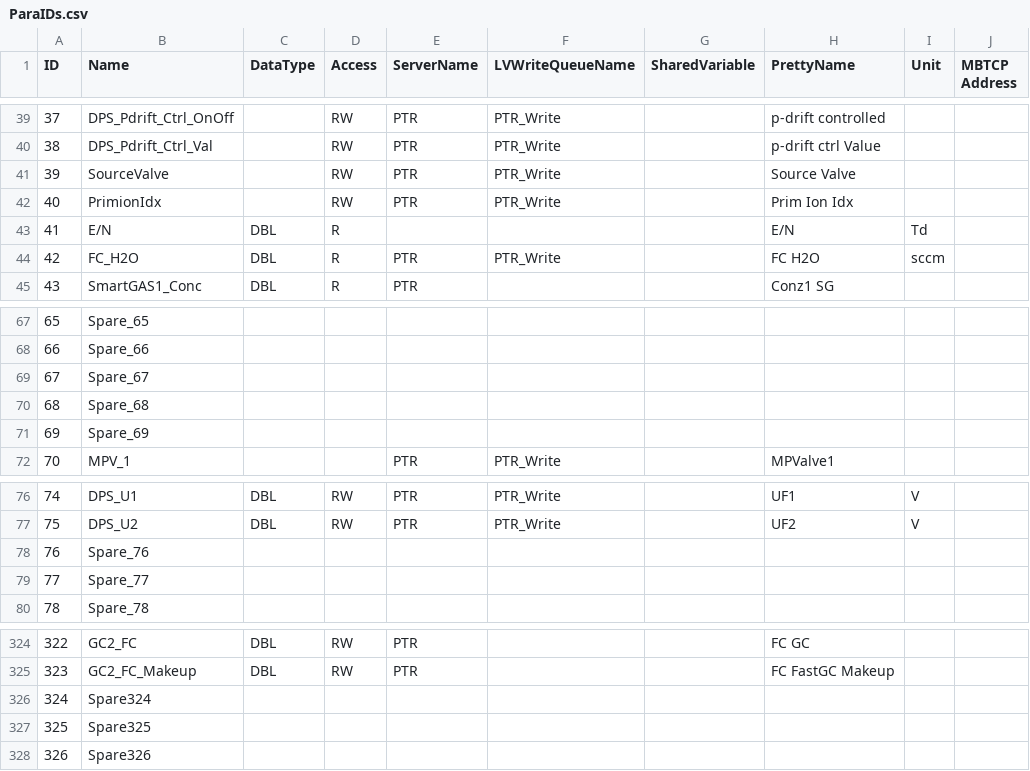
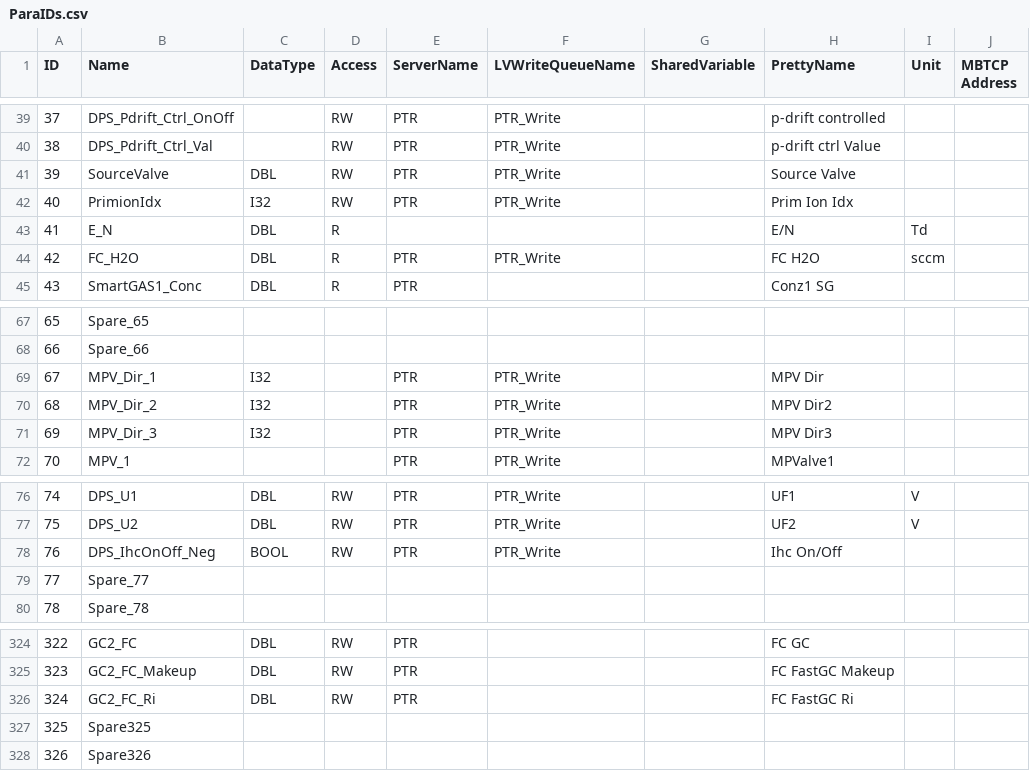
Before and after one commit to ionicon-analytik/PyTRMS, a CSV file: pytrms/data/ParaIDs.csv, drawn as a sheet; only a part is shown, gaps mark what is left out.

Commit message:
Update 'ParaIDs.csv'

```diff
--- a/pytrms/data/ParaIDs.csv
+++ b/pytrms/data/ParaIDs.csv
@@ -40,5 +40,5 @@ ID	Name	DataType	Access	ServerName	LVWriteQueueName	SharedVariable	PrettyName	Un
 38	DPS_Pdrift_Ctrl_Val		RW	PTR	PTR_Write		p-drift ctrl Value  		
-39	SourceValve		RW	PTR	PTR_Write		Source Valve		
-40	PrimionIdx		RW	PTR	PTR_Write		Prim Ion Idx		
-41	E/N	DBL	R				E/N	Td	
+39	SourceValve	DBL	RW	PTR	PTR_Write		Source Valve		
+40	PrimionIdx	I32	RW	PTR	PTR_Write		Prim Ion Idx		
+41	E_N	DBL	R				E/N	Td	
 42	FC_H2O	DBL	R	PTR	PTR_Write		FC H2O	sccm	
@@ -68,5 +68,5 @@ ID	Name	DataType	Access	ServerName	LVWriteQueueName	SharedVariable	PrettyName	Un
 66	Spare_66 								
-67	Spare_67 								
-68	Spare_68 								
-69	Spare_69 								
+67	MPV_Dir_1	I32		PTR	PTR_Write		MPV Dir		
+68	MPV_Dir_2	I32		PTR	PTR_Write		MPV Dir2		
+69	MPV_Dir_3	I32		PTR	PTR_Write		MPV Dir3		
 70	MPV_1			PTR	PTR_Write		MPValve1		
@@ -77,3 +77,3 @@ ID	Name	DataType	Access	ServerName	LVWriteQueueName	SharedVariable	PrettyName	Un
 75	DPS_U2	DBL	RW	PTR	PTR_Write		UF2	V	
-76	Spare_76 								
+76	DPS_IhcOnOff_Neg	BOOL	RW	PTR	PTR_Write		Ihc On/Off		
 77	Spare_77 								
@@ -325,3 +325,3 @@ ID	Name	DataType	Access	ServerName	LVWriteQueueName	SharedVariable	PrettyName	Un
 323	GC2_FC_Makeup	DBL	RW	PTR			FC FastGC Makeup		
-324	Spare324								
+324	GC2_FC_Ri	DBL	RW	PTR			FC FastGC Ri		
 325	Spare325								
```
